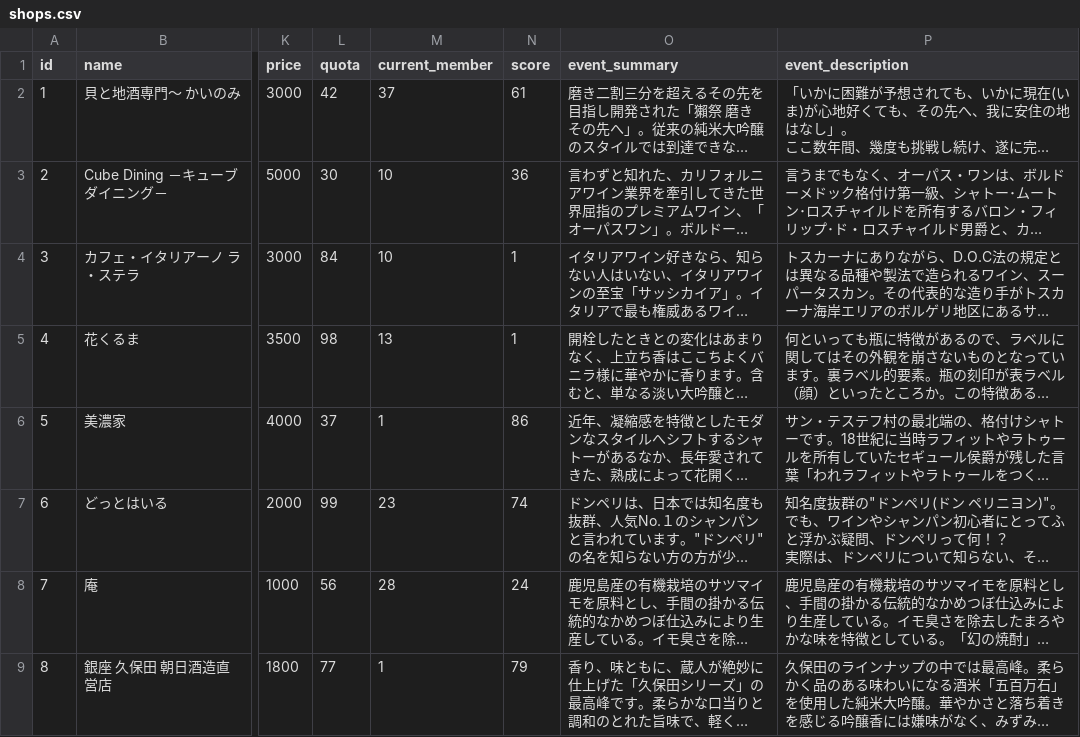
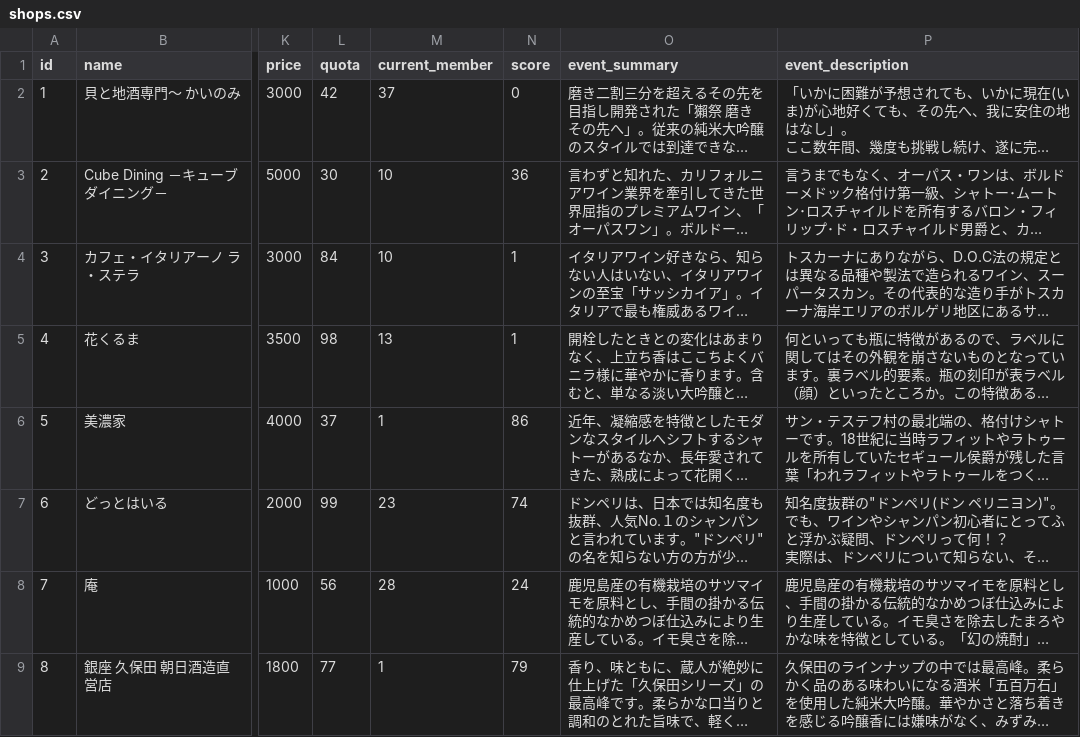
Before and after one commit to yoshinarl/tchack, a CSV file: app/datas/shops.csv, drawn as a sheet; only a part is shown, gaps mark what is left out; long unchanged cells end in …; the diff names each change by its address in the sheet, - before the commit and + after, or states it on an @@ line.

Commit message:
Modify KAINOMI's score

```diff
--- a/app/datas/shops.csv
+++ b/app/datas/shops.csv
-N2 (score): 61
+N2 (score): 0
```
